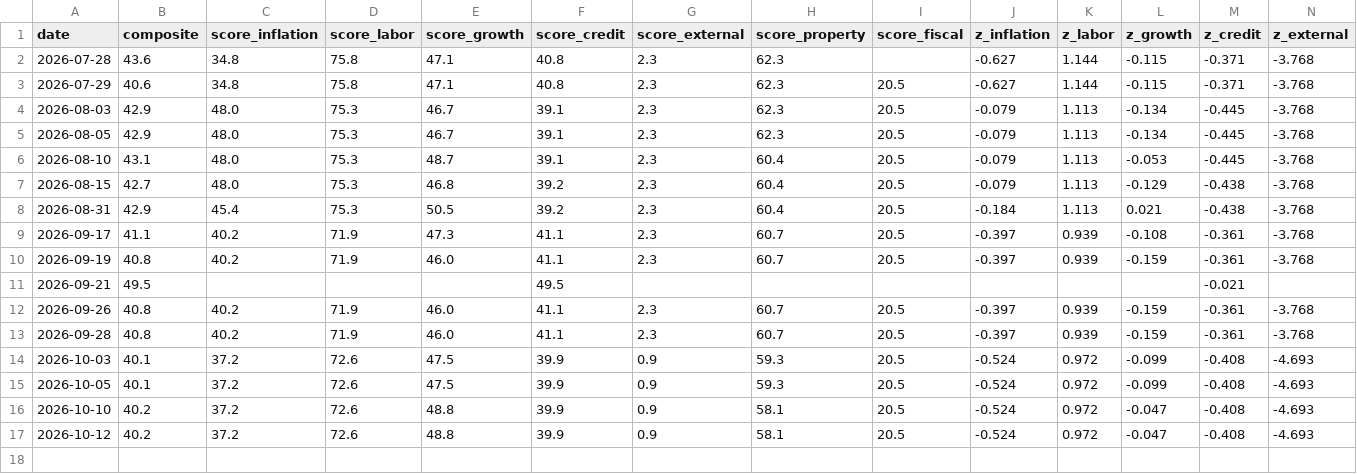
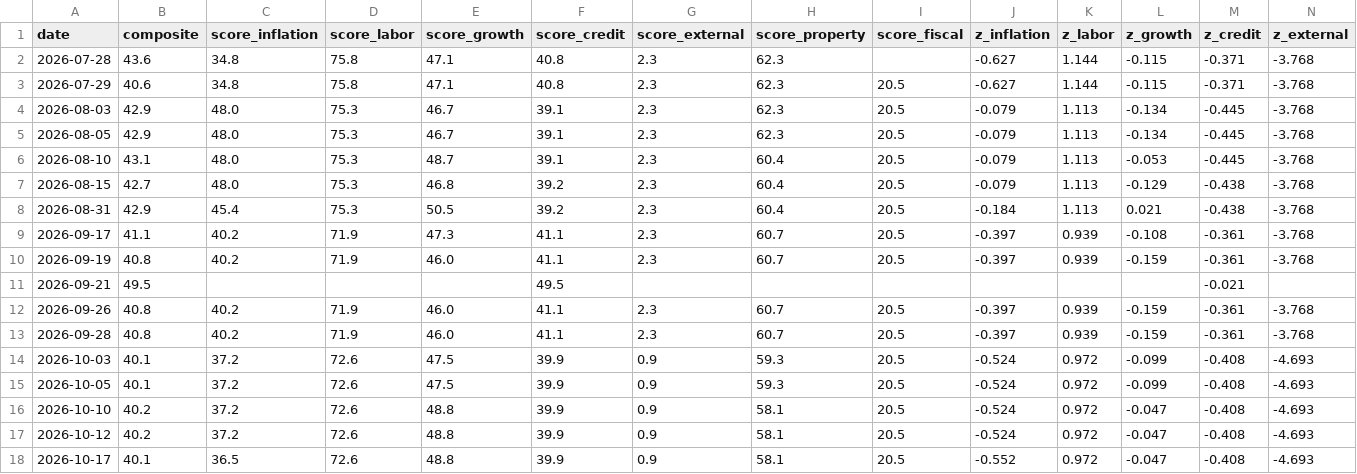
Before and after one commit to tsvetoslavtsachev/bg-macro-dashboard, a CSV file: data/score_journal.csv, drawn as a sheet; only a part is shown; rows hold the shown columns only; the diff names each change by its address in the sheet, - before the commit and + after, or states it on an @@ line.

```diff
--- a/data/score_journal.csv
+++ b/data/score_journal.csv
+row 18: 2026-10-17 | 40.1 | 36.5 | 72.6 | 48.8 | 39.9 | 0.9 | 58.1 | 20.5 | -0.552 | 0.972 | -0.047 | -0.408 | -4.693
```
Also changed, not shown: 7 other files.
